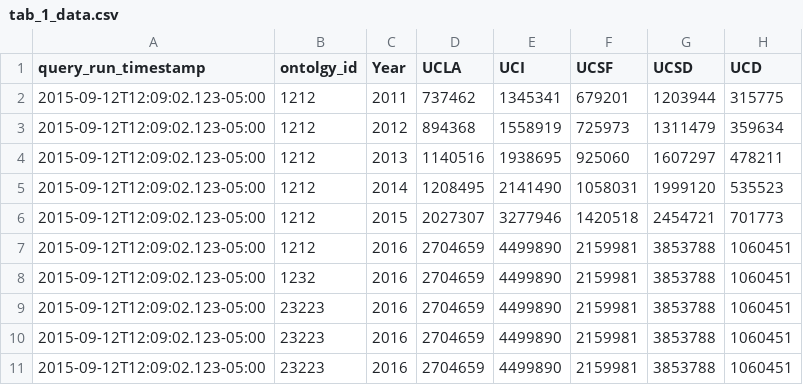
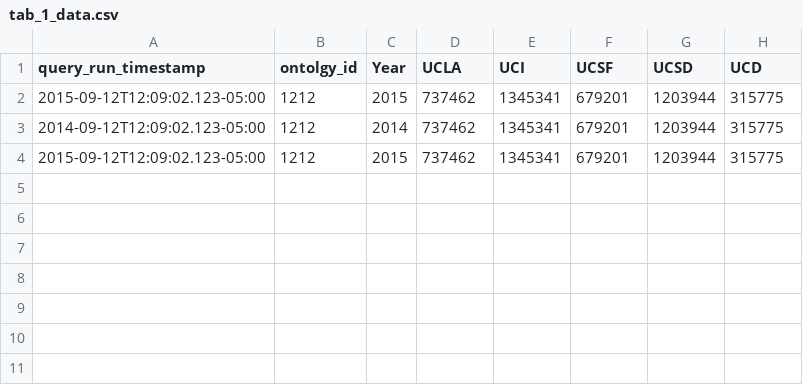
Before and after one commit to MEGApixel23/_play, a CSV file: app/views/tab_1_data.csv, drawn as a sheet.

Commit message:
Sum data for TAB 1 fix.

```diff
--- a/app/views/tab_1_data.csv
+++ b/app/views/tab_1_data.csv
@@ -1,11 +1,4 @@
 query_run_timestamp,ontolgy_id,Year,UCLA,UCI,UCSF,UCSD,UCD
-2015-09-12T12:09:02.123-05:00,1212,2011,737462,1345341,679201,1203944,315775
-2015-09-12T12:09:02.123-05:00,1212,2012,894368,1558919,725973,1311479,359634
-2015-09-12T12:09:02.123-05:00,1212,2013,1140516,1938695,925060,1607297,478211
-2015-09-12T12:09:02.123-05:00,1212,2014,1208495,2141490,1058031,1999120,535523
-2015-09-12T12:09:02.123-05:00,1212,2015,2027307,3277946,1420518,2454721,701773
-2015-09-12T12:09:02.123-05:00,1212,2016,2704659,4499890,2159981,3853788,1060451
-2015-09-12T12:09:02.123-05:00,1232,2016,2704659,4499890,2159981,3853788,1060451
-2015-09-12T12:09:02.123-05:00,23223,2016,2704659,4499890,2159981,3853788,1060451
-2015-09-12T12:09:02.123-05:00,23223,2016,2704659,4499890,2159981,3853788,1060451
-2015-09-12T12:09:02.123-05:00,23223,2016,2704659,4499890,2159981,3853788,1060451
+2015-09-12T12:09:02.123-05:00,1212,2015,737462,1345341,679201,1203944,315775
+2014-09-12T12:09:02.123-05:00,1212,2014,737462,1345341,679201,1203944,315775
+2015-09-12T12:09:02.123-05:00,1212,2015,737462,1345341,679201,1203944,315775
```
Also changed, not shown: 1 other file.
